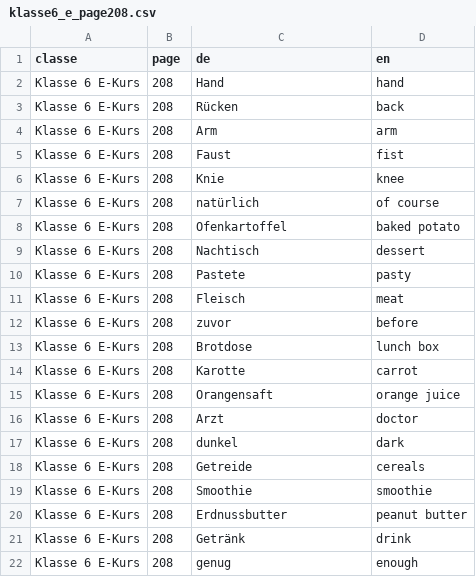
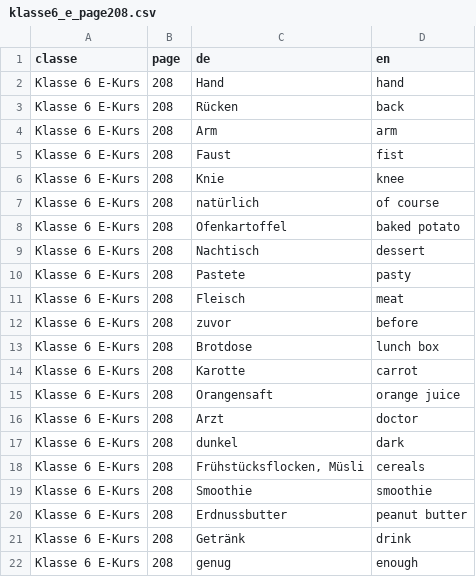
Before and after one commit to sprnkl/VokabelSpiele2, a CSV file: WortschatzApp_Streamlit_Repo/prepared_data/pages/klasse6_e/klasse6_e_page208.csv, drawn as a sheet.

```diff
--- a/WortschatzApp_Streamlit_Repo/prepared_data/pages/klasse6_e/klasse6_e_page208.csv
+++ b/WortschatzApp_Streamlit_Repo/prepared_data/pages/klasse6_e/klasse6_e_page208.csv
@@ -17,3 +17,3 @@ Klasse 6 E-Kurs,208,Arzt,doctor
 Klasse 6 E-Kurs,208,dunkel,dark
-Klasse 6 E-Kurs,208,Getreide,cereals
+Klasse 6 E-Kurs,208,"Frühstücksflocken, Müsli",cereals
 Klasse 6 E-Kurs,208,Smoothie,smoothie
```
Also changed, not shown: WortschatzApp_Streamlit_Repo/prepared_data/pages/klasse6_e/klasse6_e_page210.csv, WortschatzApp_Streamlit_Repo/prepared_data/pages/klasse6_französisch/Klasse9_französisch/klasse9-10_französisch_page165.csv, 10 other files.
